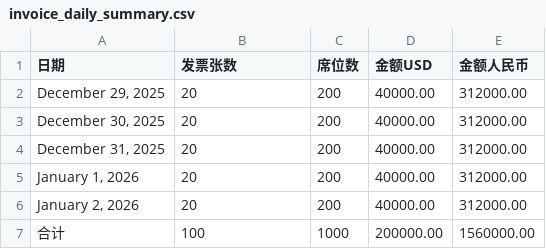
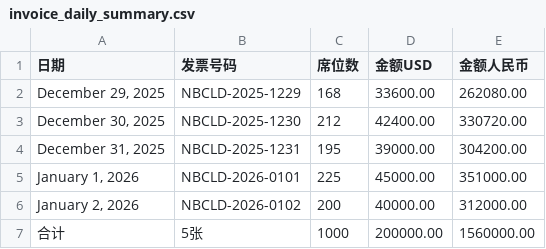
Before and after one commit to yi7503/Tony-Yu, a CSV file: invoice_daily_summary.csv, drawn as a sheet.

```diff
--- a/invoice_daily_summary.csv
+++ b/invoice_daily_summary.csv
@@ -1,7 +1,7 @@
-日期,发票张数,席位数,金额USD,金额人民币
-"December 29, 2025",20,200,40000.00,312000.00
-"December 30, 2025",20,200,40000.00,312000.00
-"December 31, 2025",20,200,40000.00,312000.00
-"January 1, 2026",20,200,40000.00,312000.00
-"January 2, 2026",20,200,40000.00,312000.00
-合计,100,1000,200000.00,1560000.00
+日期,发票号码,席位数,金额USD,金额人民币
+"December 29, 2025",NBCLD-2025-1229,168,33600.00,262080.00
+"December 30, 2025",NBCLD-2025-1230,212,42400.00,330720.00
+"December 31, 2025",NBCLD-2025-1231,195,39000.00,304200.00
+"January 1, 2026",NBCLD-2026-0101,225,45000.00,351000.00
+"January 2, 2026",NBCLD-2026-0102,200,40000.00,312000.00
+合计,5张,1000,200000.00,1560000.00
```
Also changed, not shown: 1 other file.
